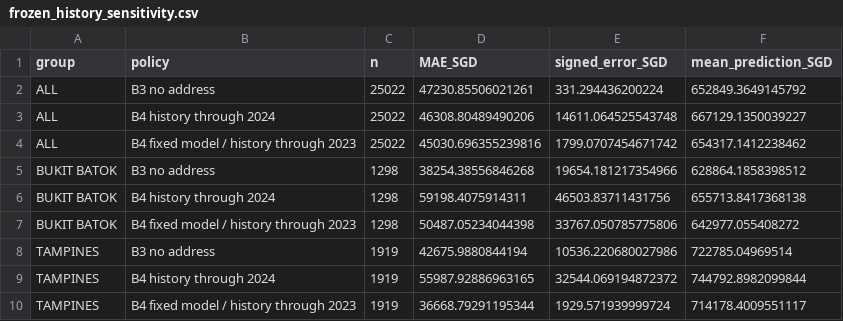
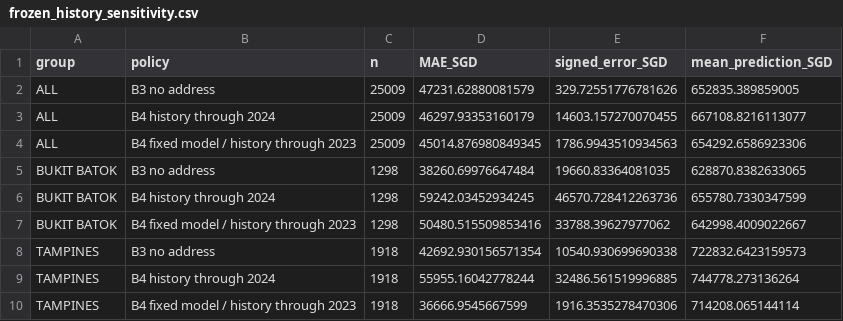
Before and after one commit to ParrotG/SG_HDB_Resale, a CSV file: error_analysis_outputs/frozen_history_sensitivity.csv, drawn as a sheet.

```diff
--- a/error_analysis_outputs/frozen_history_sensitivity.csv
+++ b/error_analysis_outputs/frozen_history_sensitivity.csv
@@ -1,10 +1,10 @@
 group,policy,n,MAE_SGD,signed_error_SGD,mean_prediction_SGD
-ALL,B3 no address,25022,47230.85506021261,331.294436200224,652849.3649145792
-ALL,B4 history through 2024,25022,46308.80489490206,14611.064525543748,667129.1350039227
-ALL,B4 fixed model / history through 2023,25022,45030.696355239816,1799.0707454671742,654317.1412238462
-BUKIT BATOK,B3 no address,1298,38254.38556846268,19654.181217354966,628864.1858398512
-BUKIT BATOK,B4 history through 2024,1298,59198.4075914311,46503.83711431756,655713.8417368138
-BUKIT BATOK,B4 fixed model / history through 2023,1298,50487.05234044398,33767.050785775806,642977.055408272
-TAMPINES,B3 no address,1919,42675.9880844194,10536.220680027986,722785.04969514
-TAMPINES,B4 history through 2024,1919,55987.92886963165,32544.069194872372,744792.8982099844
-TAMPINES,B4 fixed model / history through 2023,1919,36668.79291195344,1929.571939999724,714178.4009551117
+ALL,B3 no address,25009,47231.62880081579,329.72551776781626,652835.389859005
+ALL,B4 history through 2024,25009,46297.93353160179,14603.157270070455,667108.8216113077
+ALL,B4 fixed model / history through 2023,25009,45014.876980849345,1786.9943510934563,654292.6586923306
+BUKIT BATOK,B3 no address,1298,38260.69976647484,19660.83364081035,628870.8382633065
+BUKIT BATOK,B4 history through 2024,1298,59242.03452934245,46570.728412263736,655780.7330347599
+BUKIT BATOK,B4 fixed model / history through 2023,1298,50480.515509853416,33788.39627977062,642998.4009022667
+TAMPINES,B3 no address,1918,42692.930156571354,10540.930699690338,722832.6423159573
+TAMPINES,B4 history through 2024,1918,55955.16042778244,32486.561519996885,744778.273136264
+TAMPINES,B4 fixed model / history through 2023,1918,36666.9545667599,1916.3535278470306,714208.065144114
```
Also changed, not shown: error_analysis_outputs/flat_type_diagnosis.csv, error_analysis_outputs/monthly_metrics.csv, 49 other files.
